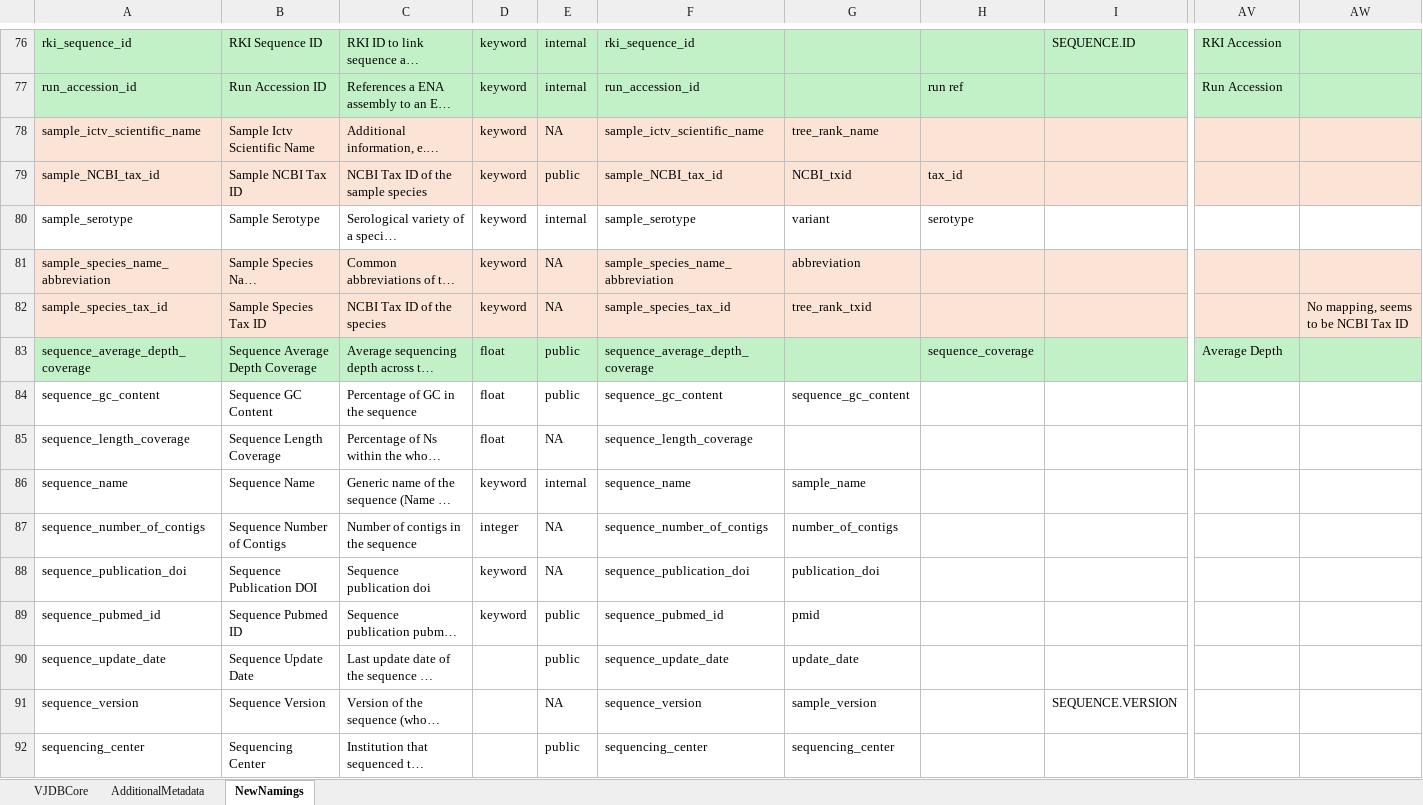
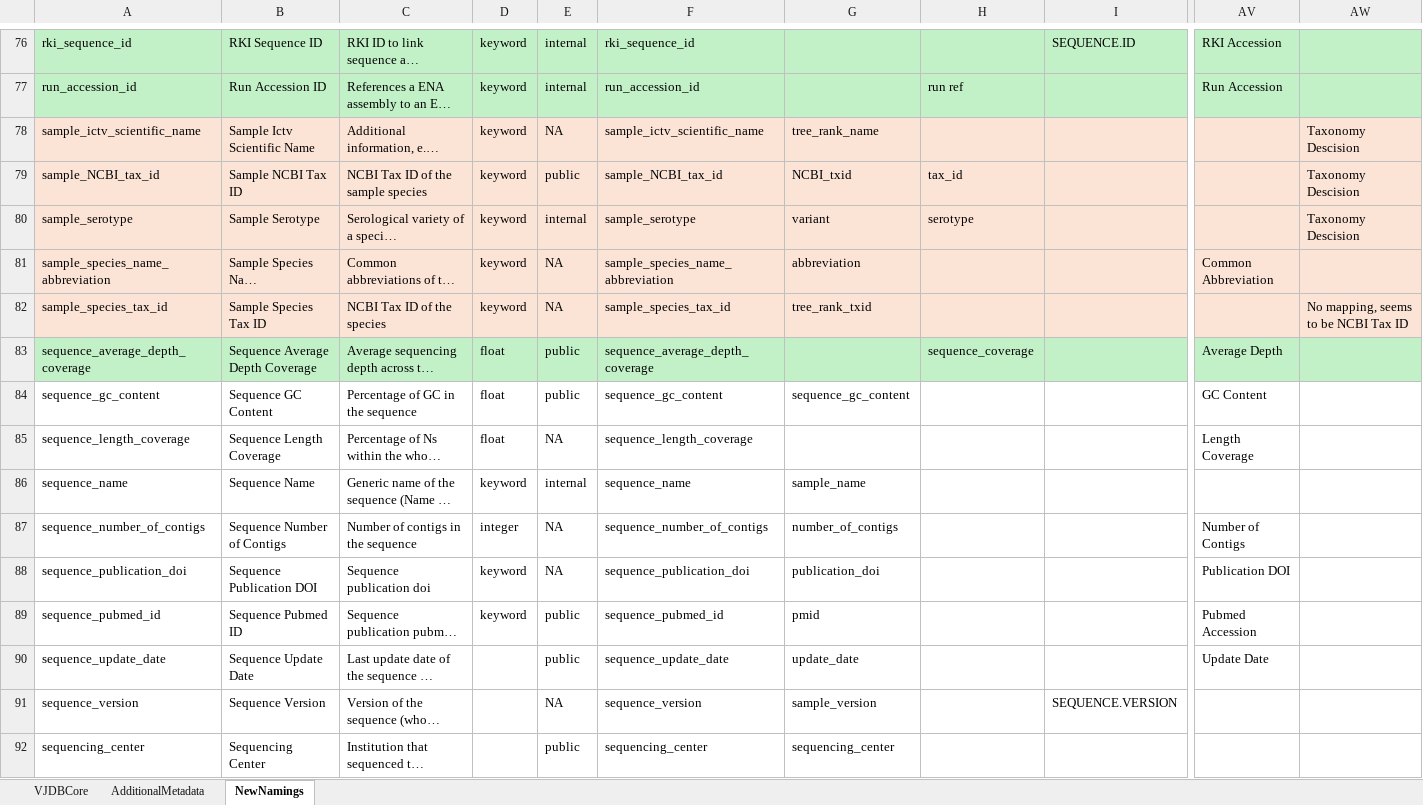
Before and after one commit to bio-informatician/virjendb_metadata, an Excel workbook: metadata.xlsx, sheet NewNamings, drawn as a sheet; only a part is shown, gaps mark what is left out; long unchanged cells end in …; values as stored, in another font and other column widths than the file's, no borders; conditional formats not drawn; the diff covers the shown part only; the diff names each change by its address in the sheet, - before the commit and + after, or states it on an @@ line.

Commit message:
update Namings

```diff
--- a/metadata.xlsx (sheet NewNamings)
+++ b/metadata.xlsx (sheet NewNamings)
-AW78:AW80: (empty)
+AW78:AW80: Taxonomy Descision
-A80:AW80 fill: none
+A80:AW80 fill: #FBE3D6
-AV81: (empty)
+AV81: Common Abbreviation
-AV84: (empty)
+AV84: GC Content
-AV85: (empty)
+AV85: Length Coverage
-AV87: (empty)
+AV87: Number of Contigs
-AV88: (empty)
+AV88: Publication DOI
-AV89: (empty)
+AV89: Pubmed Accession
-AV90: (empty)
+AV90: Update Date
```
Also changed, not shown: 49 edited cells and cell formats elsewhere in this sheet.
